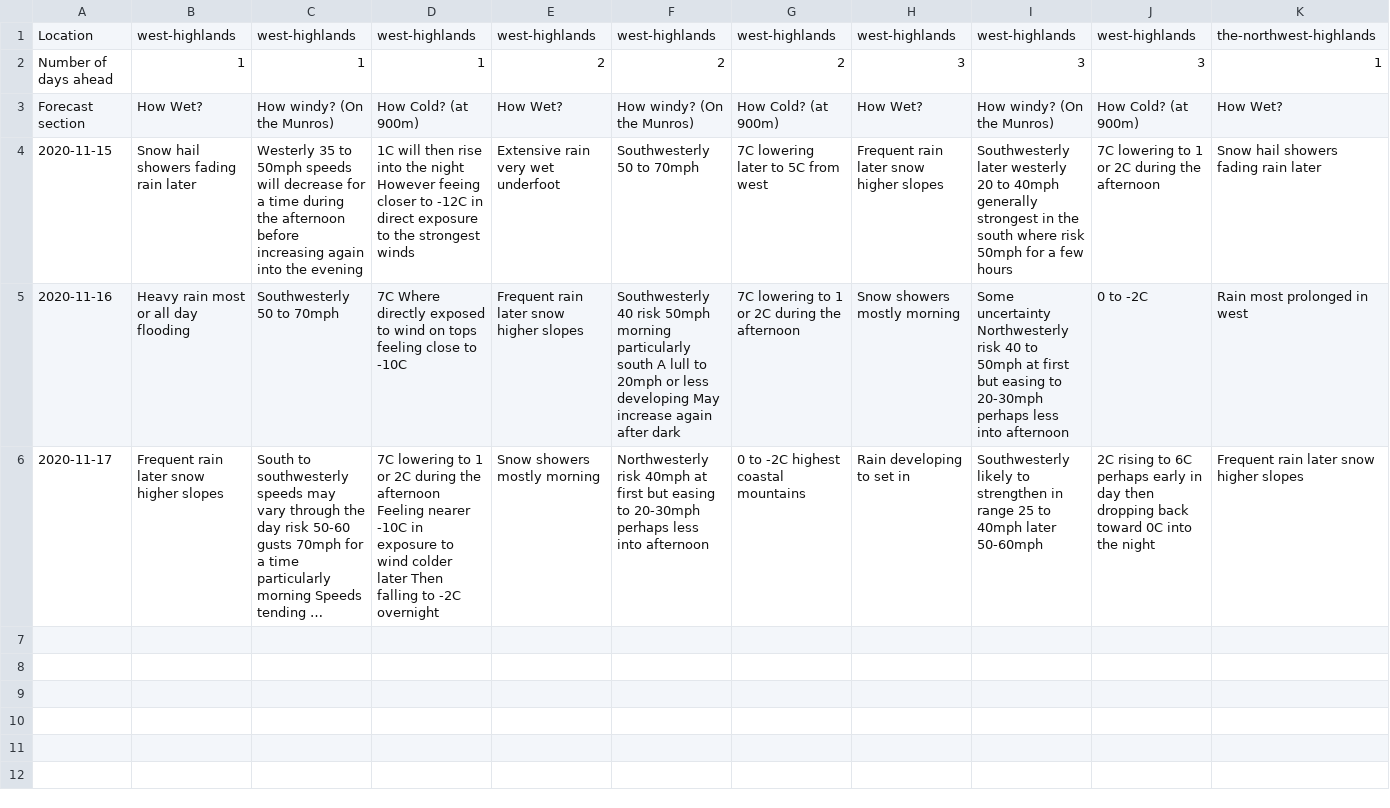
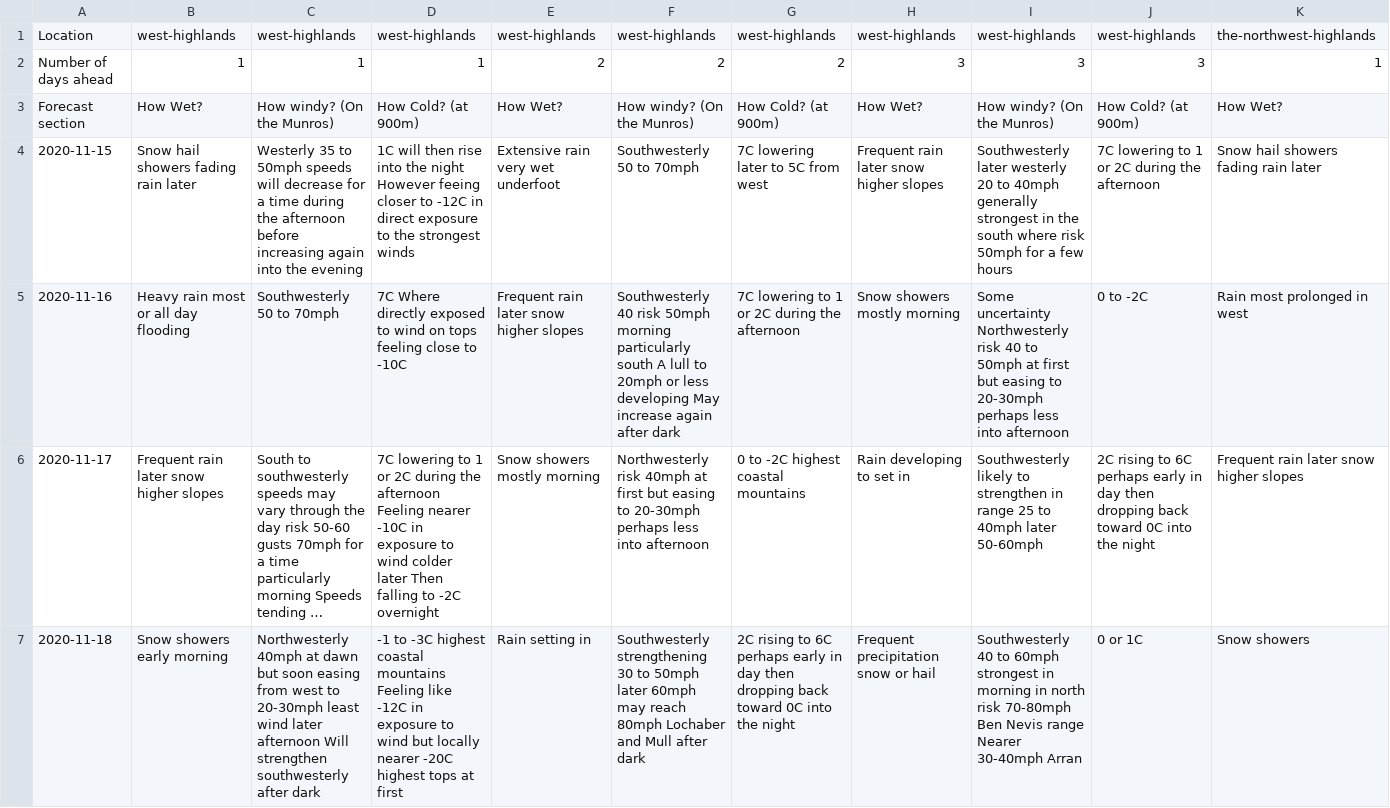
Before and after one commit to murraycutforth/Scottish-Winter-Coding, a CSV file: data/mwis_forecasts.csv, drawn as a sheet; only a part is shown; long unchanged cells end in …; rows hold the shown columns only; the diff names each change by its address in the sheet, - before the commit and + after, or states it on an @@ line.

Commit message:
Auto commit with latest forecast data

```diff
--- a/data/mwis_forecasts.csv
+++ b/data/mwis_forecasts.csv
+row 7: 2020-11-18 | Snow showers early morning | Northwesterly 40mph at dawn but soon easing from west to 20-30mph least wind later afternoon Will strengthen southwesterly after dark | -1 to -3C highest coastal mountains Feeling like -12C in exposure to wind but locally nearer -20C highest tops at first | Rain setting in | Southwesterly strengthening 30 to 50mph later 60mph may reach 80mph Lochaber and Mull after dark | 2C rising to 6C perhaps early in day then dropping back toward 0C into the night | Frequent precipitation snow or hail | Southwesterly 40 to 60mph strongest in morning in north risk 70-80mph Ben Nevis range Nearer 30-40mph Arran | 0 or 1C | Snow showers
```
